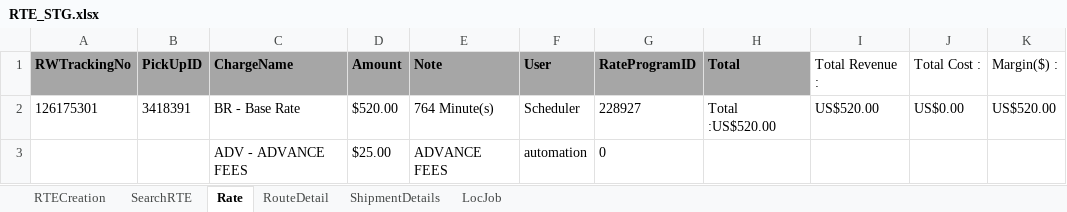
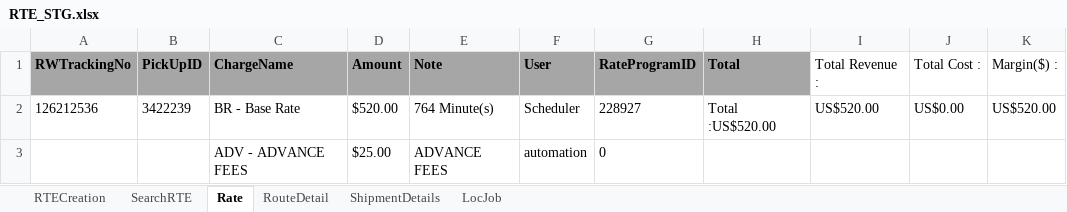
Before and after one commit to RavinaSamyak01/RTE, an Excel workbook: RTE/src/main/resources/RTE_STG.xlsx, sheet Rate, drawn as a sheet; only a part is shown; values as stored, in another font and other column widths than the file's, no borders; the diff names each change by its address in the sheet, - before the commit and + after, or states it on an @@ line.

```diff
--- a/RTE/src/main/resources/RTE_STG.xlsx (sheet Rate)
+++ b/RTE/src/main/resources/RTE_STG.xlsx (sheet Rate)
-A2 (RWTrackingNo): 126175301
+A2 (RWTrackingNo): 126212536
-B2 (PickUpID): 3418391
+B2 (PickUpID): 3422239
```
Also changed, not shown: sheet SearchRTE, sheet RTECreation, sheet RouteDetail, sheet ShipmentDetails, sheet LocJob, RTE/src/main/resources/RTE_PrePROD.xlsx, 33 other files.
